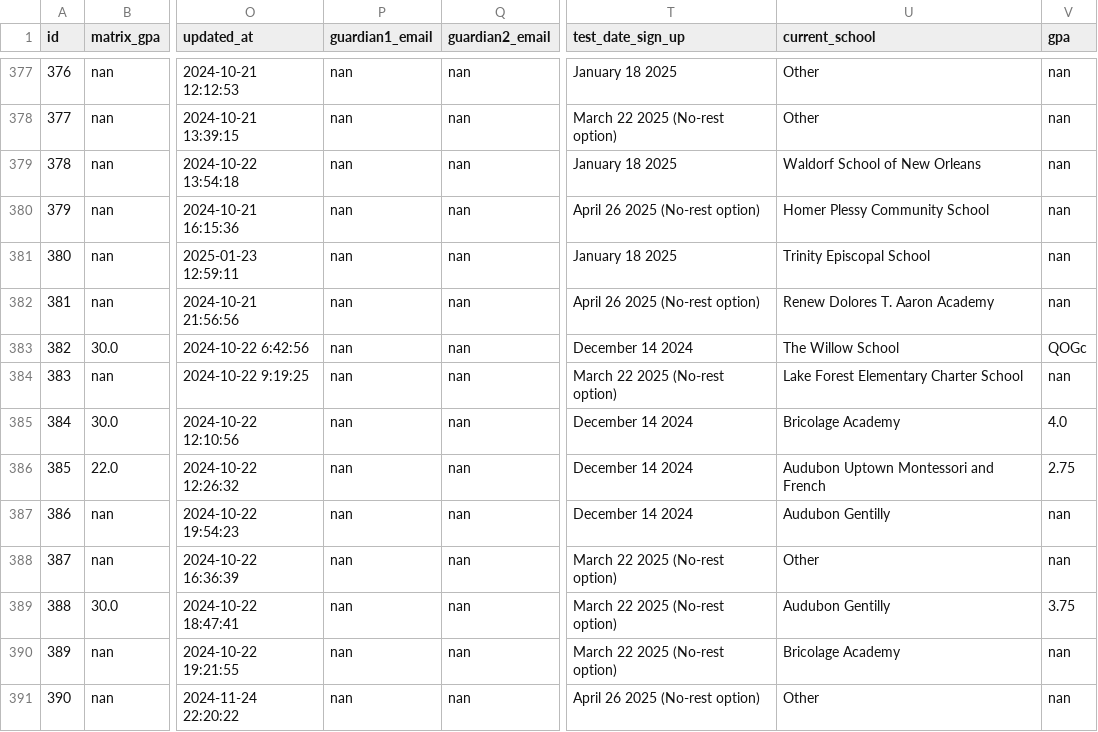
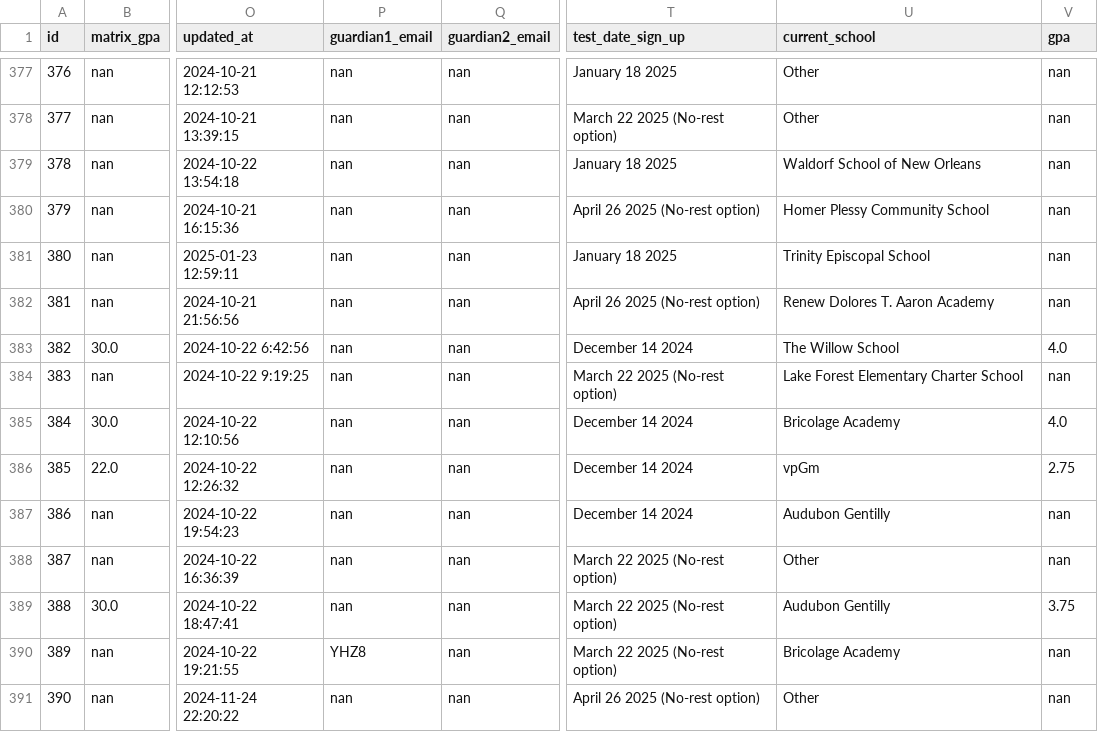
Before and after one commit to rss5799/Admissions-Management-System, a CSV file: new_data_file.csv, drawn as a sheet; only a part is shown, gaps mark what is left out; the diff covers the shown part only; the diff names each change by its address in the sheet, - before the commit and + after, or states it on an @@ line.

```diff
--- a/new_data_file.csv
+++ b/new_data_file.csv
-V383 (gpa): QOGc
+V383 (gpa): 4.0
-U386 (current_school): Audubon Uptown Montessori and French
+U386 (current_school): vpGm
-P390 (guardian1_email): nan
+P390 (guardian1_email): YHZ8
```
Also changed, not shown: 195 edited cells elsewhere in this file, DummyDataComplete.csv, 2 other files.
